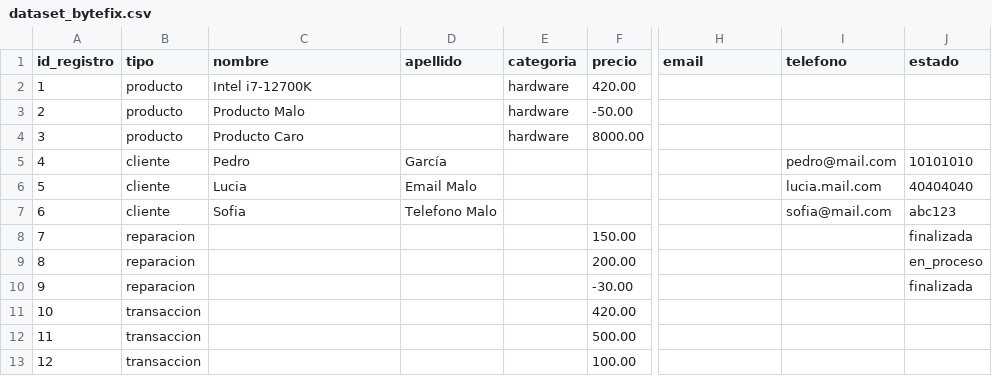
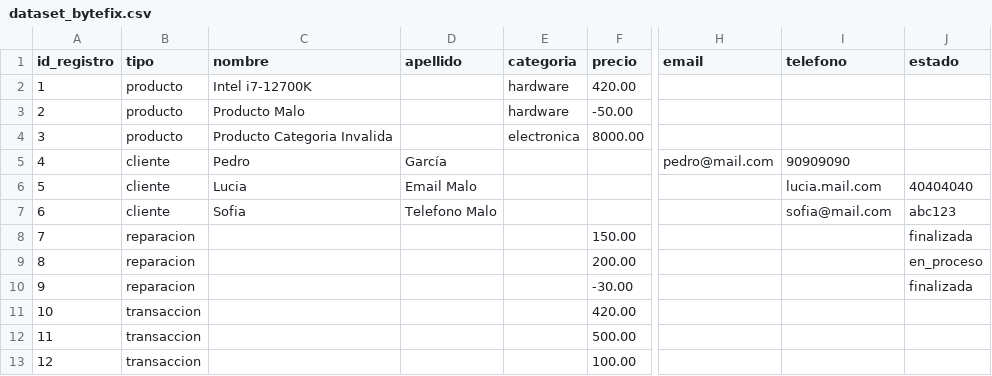
Before and after one commit to vjonaseloy-collab/Verificador-L-gico-ABP, a CSV file: dataset_bytefix.csv, drawn as a sheet; only a part is shown, gaps mark what is left out; the diff names each change by its address in the sheet, - before the commit and + after, or states it on an @@ line.

Commit message:
Update dataset_bytefix.csv

```diff
--- a/dataset_bytefix.csv
+++ b/dataset_bytefix.csv
-C4 (nombre): Producto Caro
+C4 (nombre): Producto Categoria Invalida
-E4 (categoria): hardware
+E4 (categoria): electronica
-H5 (email): (empty)
+H5 (email): pedro@mail.com
-I5 (telefono): pedro@mail.com
+I5 (telefono): 90909090
-J5 (estado): 10101010
+J5 (estado): (empty)
```
